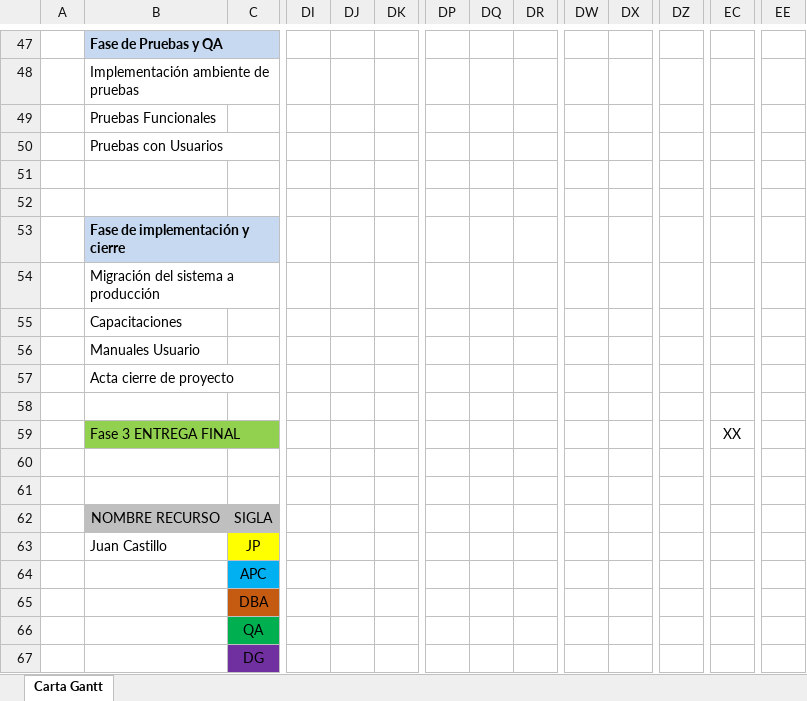
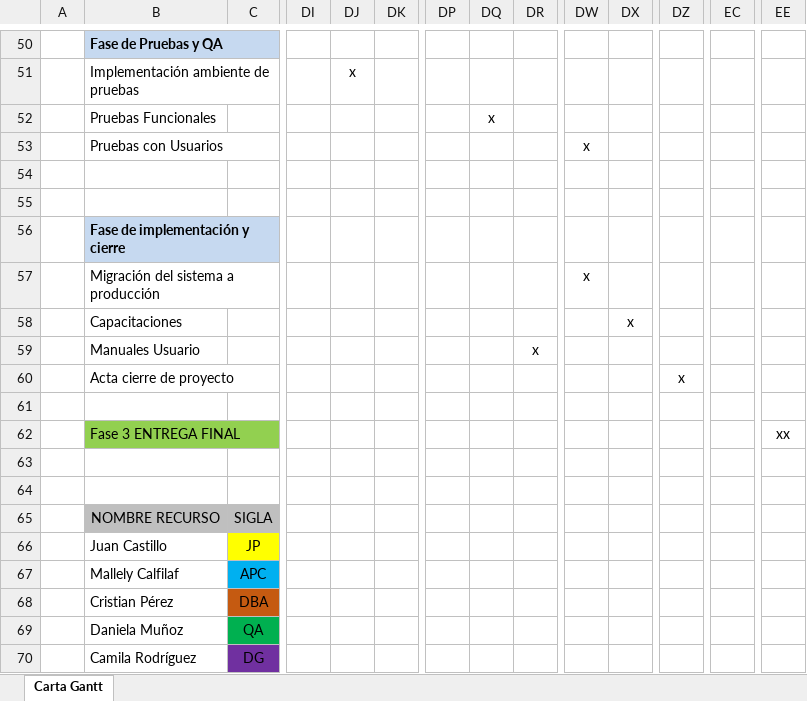
Before and after one commit to CodeFixService/Capstone, an Excel workbook: fase1/Documentacion Proyecto/Carta Gantt.xlsx, sheet Carta Gantt, drawn as a sheet; only a part is shown, gaps mark what is left out; values as stored, in another font and other column widths than the file's, no borders; removed rows and columns are numbered as before the commit, all else as after; rows hold the shown columns only; the diff covers the shown part only; the diff names each change by its address in the sheet, - before the commit and + after, or states it on an @@ line.

Commit message:
(fase1:)Actualizacion duoc evaluacion individual, actualizacion doc Carta_gantt

```diff
--- a/fase1/Documentacion Proyecto/Carta Gantt.xlsx (sheet Carta Gantt)
+++ b/fase1/Documentacion Proyecto/Carta Gantt.xlsx (sheet Carta Gantt)
-DJ51: (empty)
+DJ51: x
-DQ52: (empty)
+DQ52: x
-DW53: (empty)
+DW53: x
-DW57: (empty)
+DW57: x
-DX58: (empty)
+DX58: x
-DR59: (empty)
+DR59: x
-DZ60: (empty)
+DZ60: x
-row 59:  | Fase 3 ENTREGA FINAL |  |  |  |  |  |  |  |  |  |  | XX
+row 62:  | Fase 3 ENTREGA FINAL |  |  |  |  |  |  |  |  |  |  |  | xx
-B67: (empty)
+B67: Mallely Calfilaf
-B68: (empty)
+B68: Cristian Pérez
-B69: (empty)
+B69: Daniela Muñoz
-B70: (empty)
+B70: Camila Rodríguez
```
Also changed, not shown: 24 added rows, 21 removed rows, 2 moved rows, 6 edited cells and cell formats elsewhere in this sheet, 2 other files.
